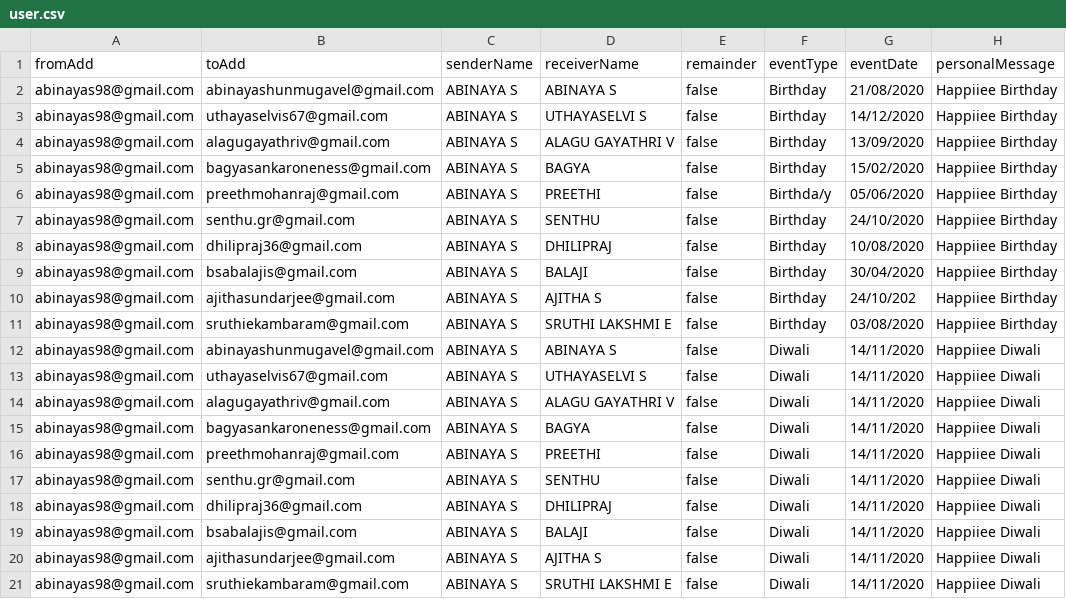
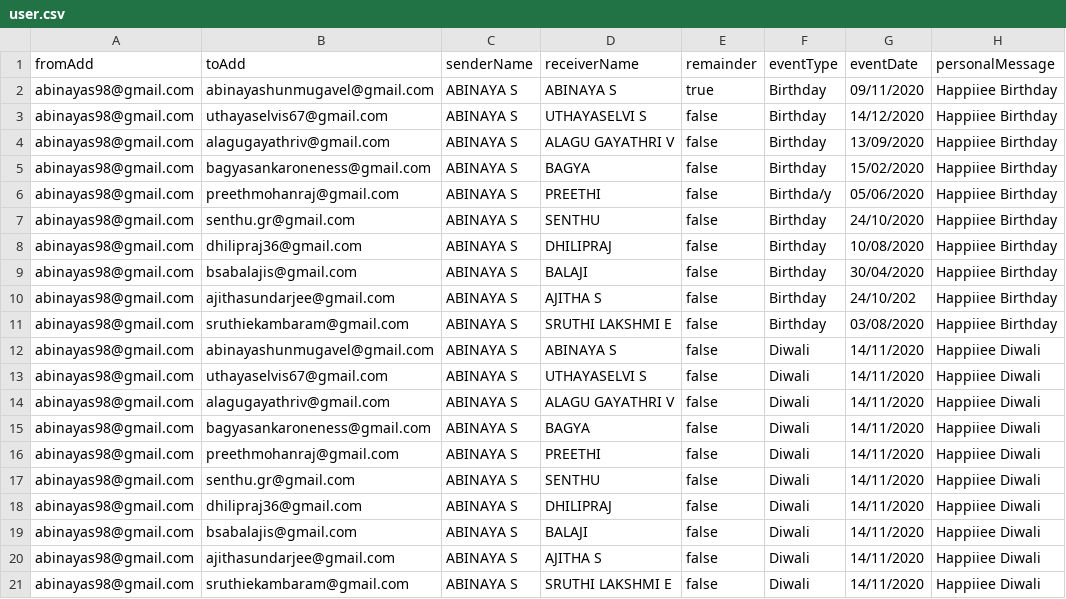
Before and after one commit to ravicm2/wishOnTime, a CSV file: src/main/resources/user.csv, drawn as a sheet.

```diff
--- a/src/main/resources/user.csv
+++ b/src/main/resources/user.csv
@@ -1,3 +1,3 @@
 fromAdd;toAdd;senderName;receiverName;remainder;eventType;eventDate;personalMessage
-abinayas98@gmail.com;abinayashunmugavel@gmail.com;ABINAYA S;ABINAYA S;false;Birthday;21/08/2020;Happiiee Birthday;
+abinayas98@gmail.com;abinayashunmugavel@gmail.com;ABINAYA S;ABINAYA S;true;Birthday;09/11/2020;Happiiee Birthday;
 abinayas98@gmail.com;uthayaselvis67@gmail.com;ABINAYA S;UTHAYASELVI S;false;Birthday;14/12/2020;Happiiee Birthday;
```
Also changed, not shown: 18 other files.
